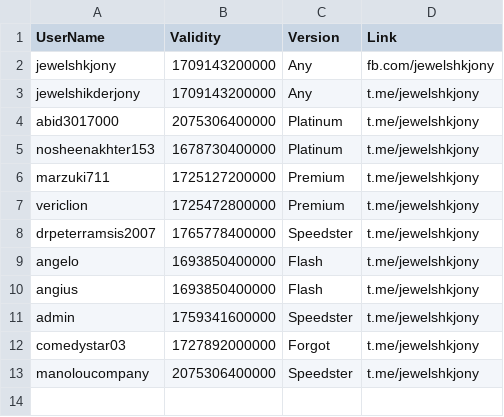
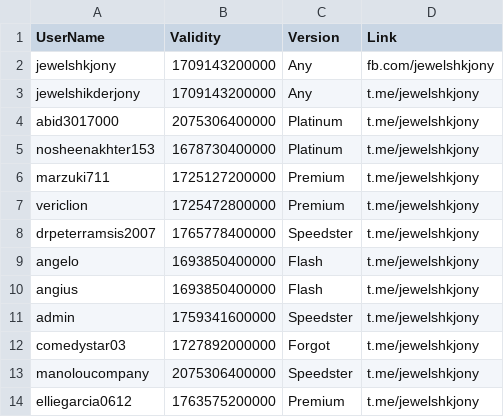
Before and after one commit to jewelshkjony/PublicFolder, a CSV file: SpreadSheets.csv, drawn as a sheet; the diff names each change by its address in the sheet, - before the commit and + after, or states it on an @@ line.

Commit message:
Update SpreadSheets.csv

```diff
--- a/SpreadSheets.csv
+++ b/SpreadSheets.csv
+row 14: elliegarcia0612 | 1763575200000 | Premium | t.me/jewelshkjony
```
